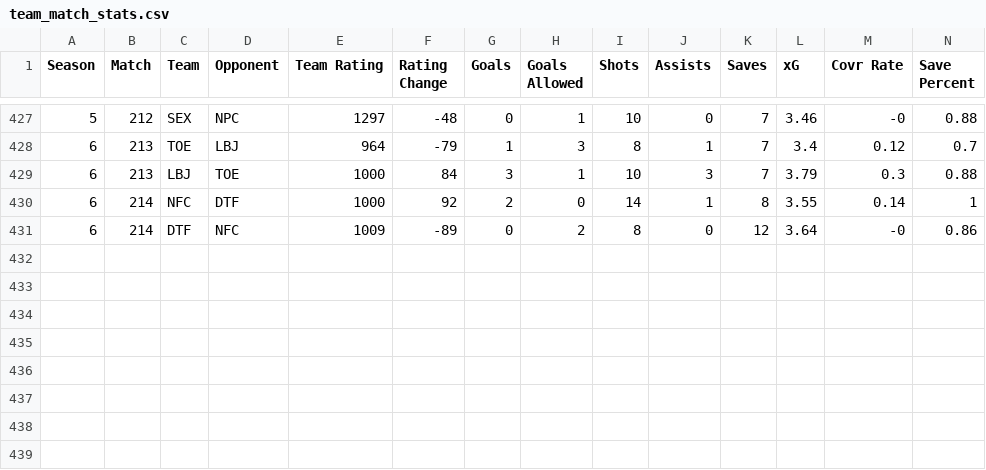
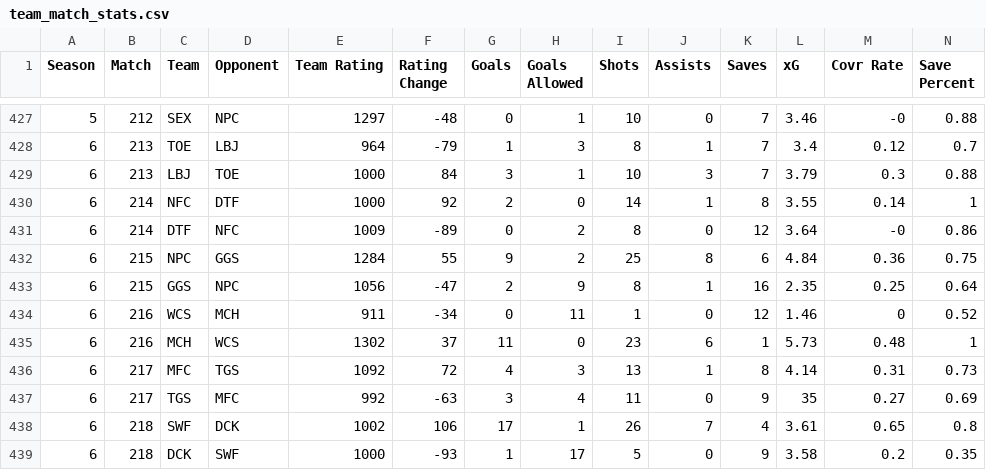
Before and after one commit to Fejiroisaacs/Haverford-IFL, a CSV file: data/team_match_stats.csv, drawn as a sheet; only a part is shown, gaps mark what is left out; rows hold the shown columns only; the diff names each change by its address in the sheet, - before the commit and + after, or states it on an @@ line.

```diff
--- a/data/team_match_stats.csv
+++ b/data/team_match_stats.csv
+row 432: 6 | 215 | NPC | GGS | 1284 | 55 | 9 | 2 | 25 | 8 | 6 | 4.84 | 0.36 | 0.75
+row 433: 6 | 215 | GGS | NPC | 1056 | -47 | 2 | 9 | 8 | 1 | 16 | 2.35 | 0.25 | 0.64
+row 434: 6 | 216 | WCS | MCH | 911 | -34 | 0 | 11 | 1 | 0 | 12 | 1.46 | 0 | 0.52
+row 435: 6 | 216 | MCH | WCS | 1302 | 37 | 11 | 0 | 23 | 6 | 1 | 5.73 | 0.48 | 1
+row 436: 6 | 217 | MFC | TGS | 1092 | 72 | 4 | 3 | 13 | 1 | 8 | 4.14 | 0.31 | 0.73
+row 437: 6 | 217 | TGS | MFC | 992 | -63 | 3 | 4 | 11 | 0 | 9 | 35 | 0.27 | 0.69
+row 438: 6 | 218 | SWF | DCK | 1002 | 106 | 17 | 1 | 26 | 7 | 4 | 3.61 | 0.65 | 0.8
+row 439: 6 | 218 | DCK | SWF | 1000 | -93 | 1 | 17 | 5 | 0 | 9 | 3.58 | 0.2 | 0.35
```
Also changed, not shown: data/F25 Futsal Schedule.csv, data/Match_Results.csv, 13 other files.
